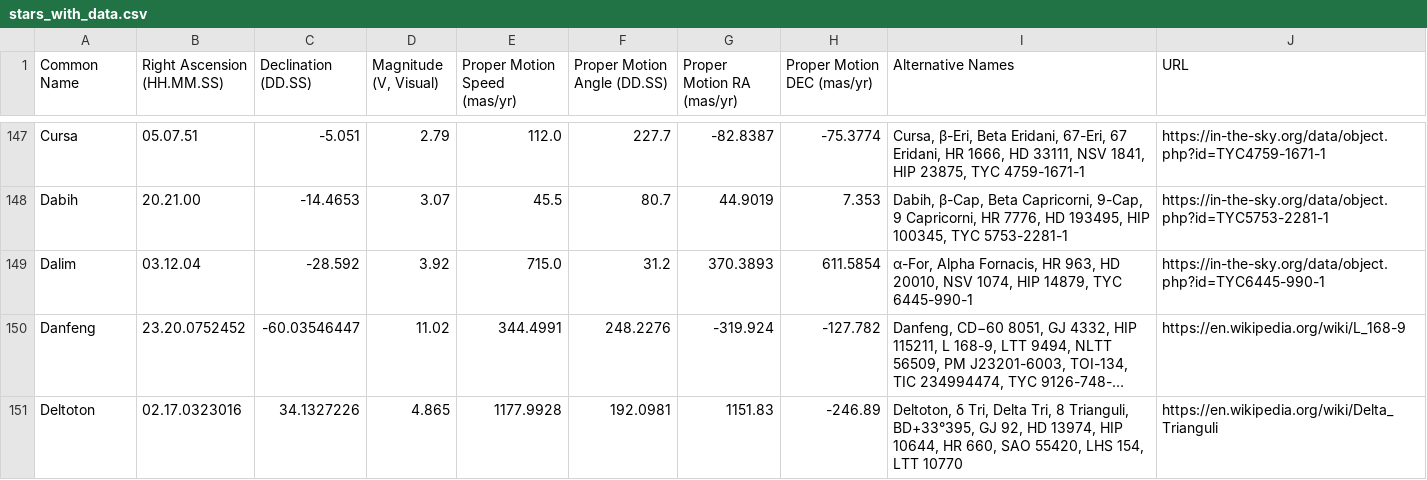
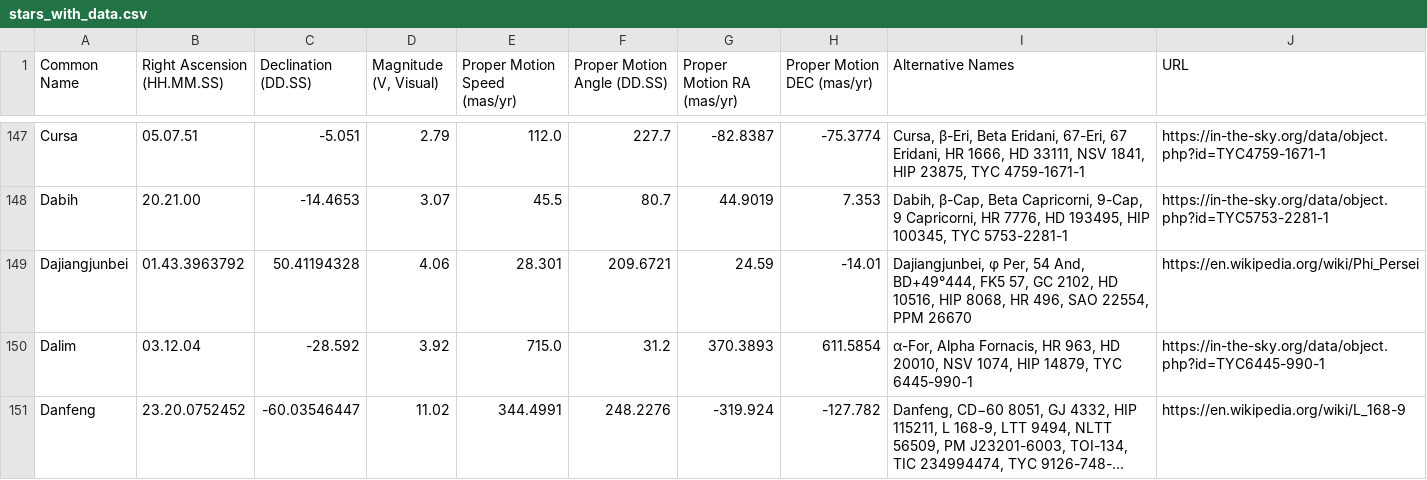
Before and after one commit to cyschneck/Star-Chart-Spherical-Projection, a CSV file: star_chart_spherical_projection/data/stars_with_data.csv, drawn as a sheet; only a part is shown, gaps mark what is left out; the shorter side is filled out with more unchanged rows; long unchanged cells end in …; the diff covers the shown part only; the diff names each change by its address in the sheet, - before the commit and + after, or states it on an @@ line.

Commit message:
new named stars: Junnanmen, Dajiangjunbei, Hydor, Triminus

```diff
--- a/star_chart_spherical_projection/data/stars_with_data.csv
+++ b/star_chart_spherical_projection/data/stars_with_data.csv
+row 149: Dajiangjunbei | 01.43.3963792 | 50.41194328 | 4.06 | 28.301 | 209.6721 | 24.59 | -14.01 | Dajiangjunbei, φ Per, 54 And, BD+49°444, FK5 57, GC 2102, HD 10516, HIP 8068, HR 496, SAO 22554, PPM 26670 | https://en.wikipedia.org/wiki/Phi_Persei
```
Also changed, not shown: 3 added rows and 1 edited cell elsewhere in this file, star_chart_spherical_projection/pytests/examples/year_0_stars_pos.csv, 23 other files.
